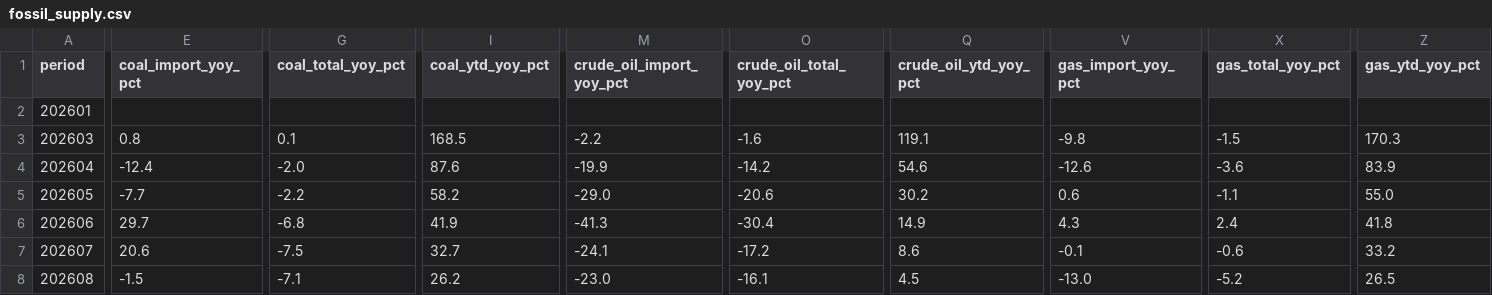
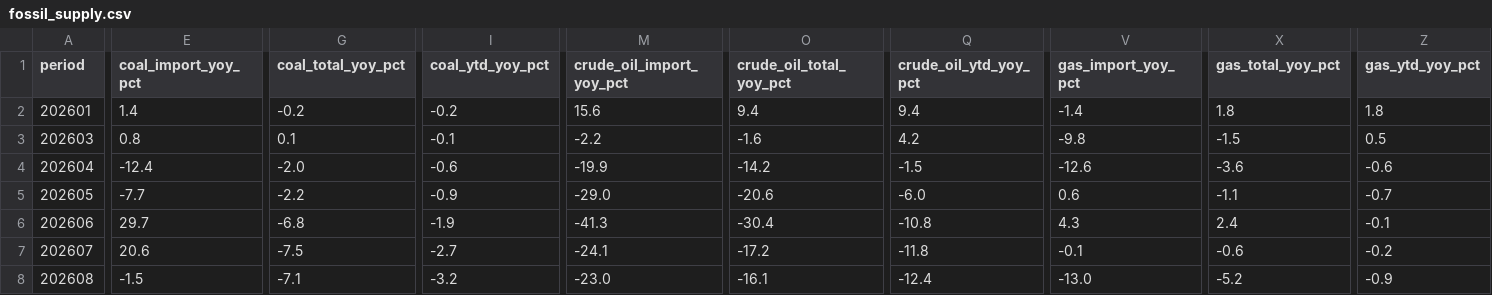
Before and after one commit to DoiEnnoson/china-energy-monitor, a CSV file: data/combined/fossil_supply.csv, drawn as a sheet; only a part is shown, gaps mark what is left out; the diff names each change by its address in the sheet, - before the commit and + after, or states it on an @@ line.

```diff
--- a/data/combined/fossil_supply.csv
+++ b/data/combined/fossil_supply.csv
-E2 (coal_import_yoy_pct): (empty)
+E2 (coal_import_yoy_pct): 1.4
-G2 (coal_total_yoy_pct): (empty)
+G2 (coal_total_yoy_pct): -0.2
-I2 (coal_ytd_yoy_pct): (empty)
+I2 (coal_ytd_yoy_pct): -0.2
-M2 (crude_oil_import_yoy_pct): (empty)
+M2 (crude_oil_import_yoy_pct): 15.6
-O2 (crude_oil_total_yoy_pct): (empty)
+O2 (crude_oil_total_yoy_pct): 9.4
-Q2 (crude_oil_ytd_yoy_pct): (empty)
+Q2 (crude_oil_ytd_yoy_pct): 9.4
-V2 (gas_import_yoy_pct): (empty)
+V2 (gas_import_yoy_pct): -1.4
-X2 (gas_total_yoy_pct): (empty)
+X2 (gas_total_yoy_pct): 1.8
-Z2 (gas_ytd_yoy_pct): (empty)
+Z2 (gas_ytd_yoy_pct): 1.8
-I3 (coal_ytd_yoy_pct): 168.5
+I3 (coal_ytd_yoy_pct): -0.1
-Q3 (crude_oil_ytd_yoy_pct): 119.1
+Q3 (crude_oil_ytd_yoy_pct): 4.2
-Z3 (gas_ytd_yoy_pct): 170.3
+Z3 (gas_ytd_yoy_pct): 0.5
-I4 (coal_ytd_yoy_pct): 87.6
+I4 (coal_ytd_yoy_pct): -0.6
-Q4 (crude_oil_ytd_yoy_pct): 54.6
+Q4 (crude_oil_ytd_yoy_pct): -1.5
-Z4 (gas_ytd_yoy_pct): 83.9
+Z4 (gas_ytd_yoy_pct): -0.6
-I5 (coal_ytd_yoy_pct): 58.2
+I5 (coal_ytd_yoy_pct): -0.9
-Q5 (crude_oil_ytd_yoy_pct): 30.2
+Q5 (crude_oil_ytd_yoy_pct): -6.0
-Z5 (gas_ytd_yoy_pct): 55.0
+Z5 (gas_ytd_yoy_pct): -0.7
-I6 (coal_ytd_yoy_pct): 41.9
+I6 (coal_ytd_yoy_pct): -1.9
-Q6 (crude_oil_ytd_yoy_pct): 14.9
+Q6 (crude_oil_ytd_yoy_pct): -10.8
-Z6 (gas_ytd_yoy_pct): 41.8
+Z6 (gas_ytd_yoy_pct): -0.1
-I7 (coal_ytd_yoy_pct): 32.7
+I7 (coal_ytd_yoy_pct): -2.7
-Q7 (crude_oil_ytd_yoy_pct): 8.6
+Q7 (crude_oil_ytd_yoy_pct): -11.8
-Z7 (gas_ytd_yoy_pct): 33.2
+Z7 (gas_ytd_yoy_pct): -0.2
-I8 (coal_ytd_yoy_pct): 26.2
+I8 (coal_ytd_yoy_pct): -3.2
-Q8 (crude_oil_ytd_yoy_pct): 4.5
+Q8 (crude_oil_ytd_yoy_pct): -12.4
-Z8 (gas_ytd_yoy_pct): 26.5
+Z8 (gas_ytd_yoy_pct): -0.9
```
Also changed, not shown: data/combined/energy_balance.csv.
